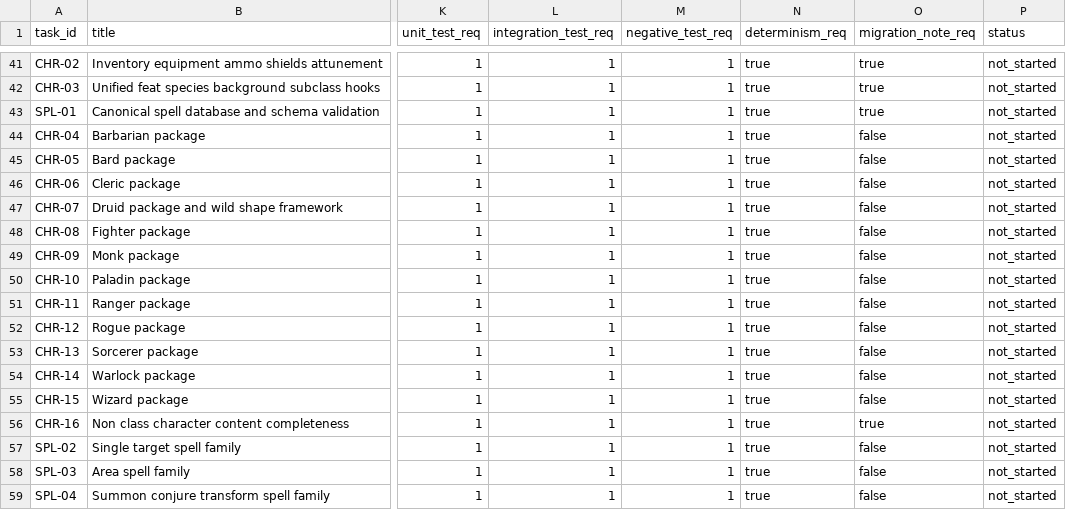
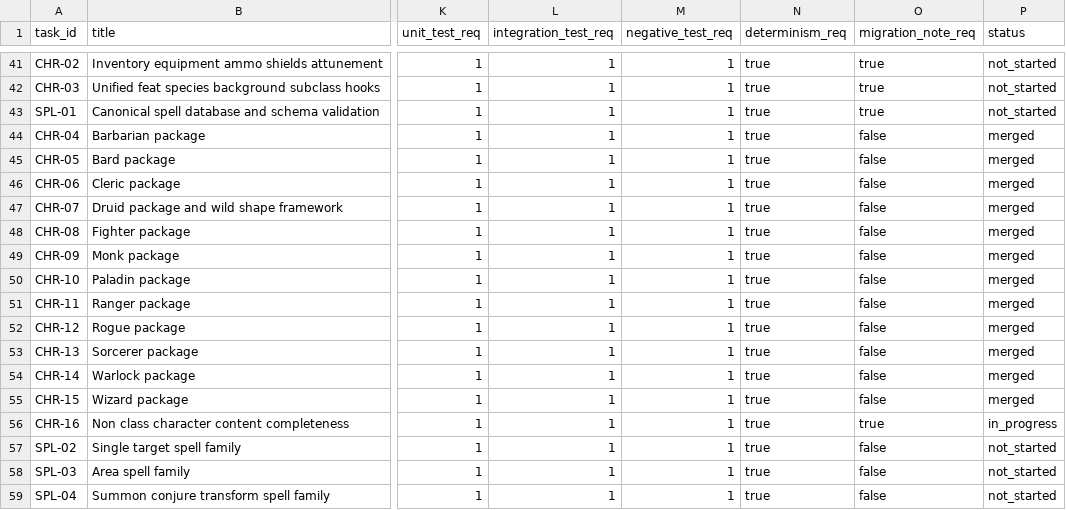
Before and after one commit to rputnam0/dnd_sim, a CSV file: docs/program/backlog.csv, drawn as a sheet; only a part is shown, gaps mark what is left out; the diff names each change by its address in the sheet, - before the commit and + after, or states it on an @@ line.

Commit message:
Record Wave 4C completion and launch 4D

```diff
--- a/docs/program/backlog.csv
+++ b/docs/program/backlog.csv
-P44:P55 (status): not_started
+P44:P55 (status): merged
-P56 (status): not_started
+P56 (status): in_progress
```
Also changed, not shown: 3 other files.
